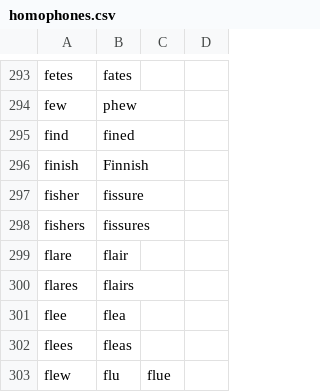
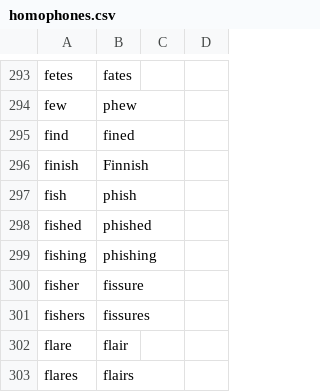
Before and after one commit to downscore/eam-talon, a CSV file: settings/homophones.csv, drawn as a sheet; only a part is shown, gaps mark what is left out; the shorter side is filled out with more unchanged rows.

Commit message:
Allows capital letters when spelling in prose. Big-O notation shortcuts in markdown. Various dictation improvements. Additional vocabulary and homophones.

```diff
--- a/settings/homophones.csv
+++ b/settings/homophones.csv
@@ -296,2 +296,5 @@ find,fined
 finish,Finnish
+fish,phish
+fished,phished
+fishing,phishing
 fisher,fissure
```
Also changed, not shown: settings/additional_words.csv, 9 other files.
